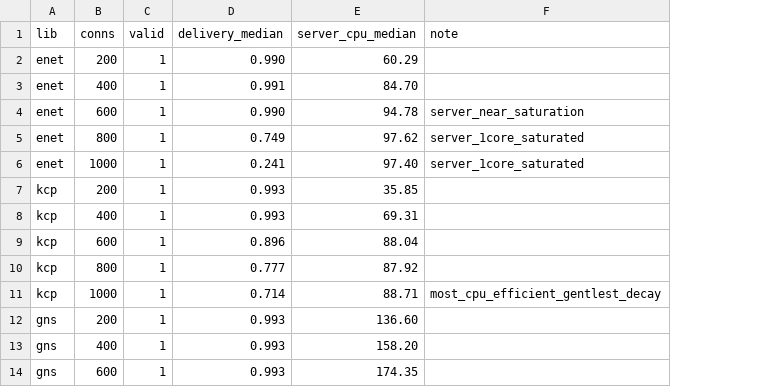
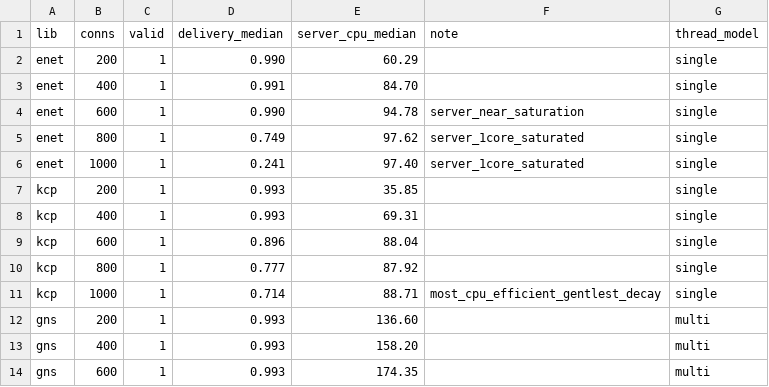
Before and after one commit to neguse/rudp-bench, a CSV file: docs/measurements/2026-05-30-scale-sweep-v2/data/summary.csv, drawn as a sheet; only a part is shown; the diff names each change by its address in the sheet, - before the commit and + after, or states it on an @@ line.

```diff
--- a/docs/measurements/2026-05-30-scale-sweep-v2/data/summary.csv
+++ b/docs/measurements/2026-05-30-scale-sweep-v2/data/summary.csv
+column G (thread_model), rows 2-14: single | single | single | single | single | single | single | single | single | single | multi | multi | multi
```
Also changed, not shown: 3 other files.
